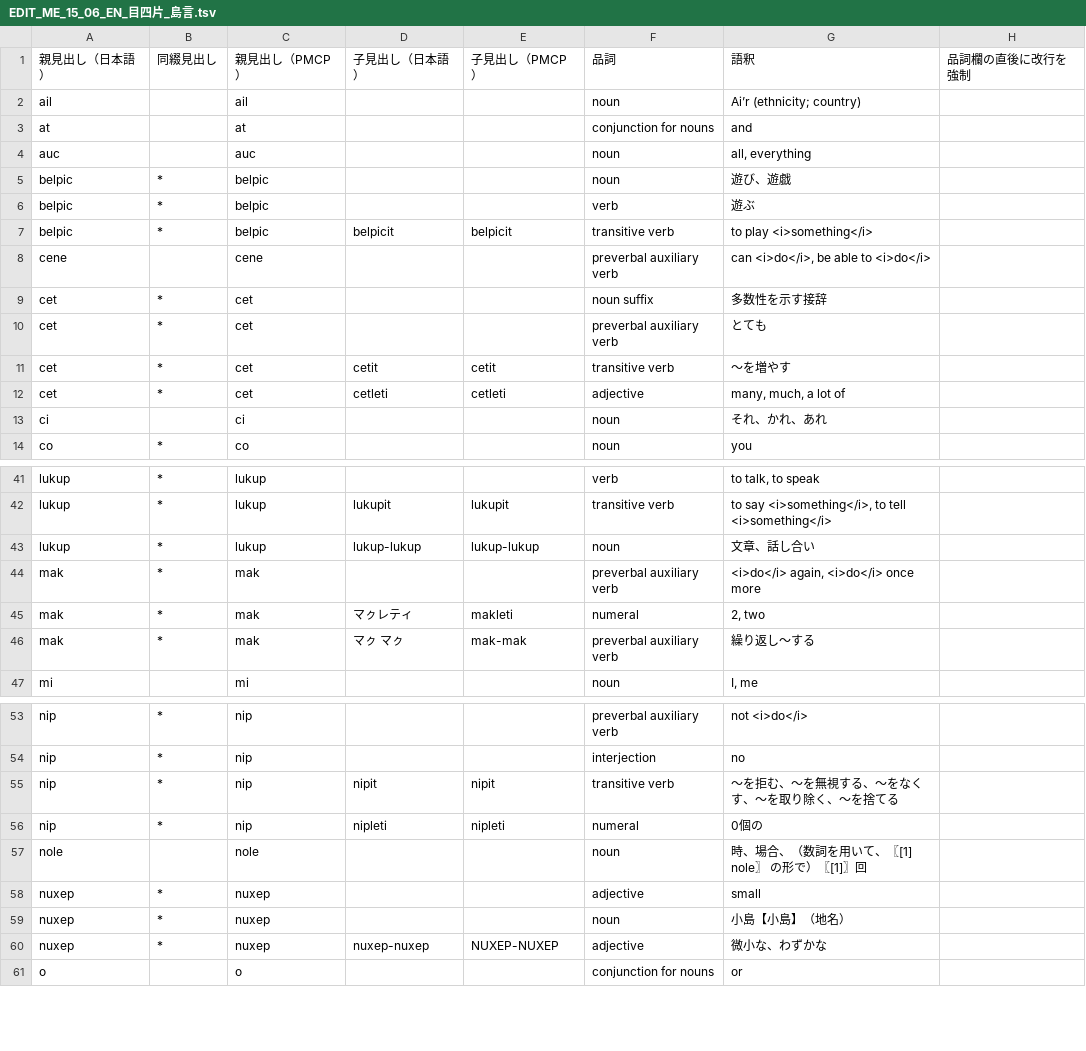
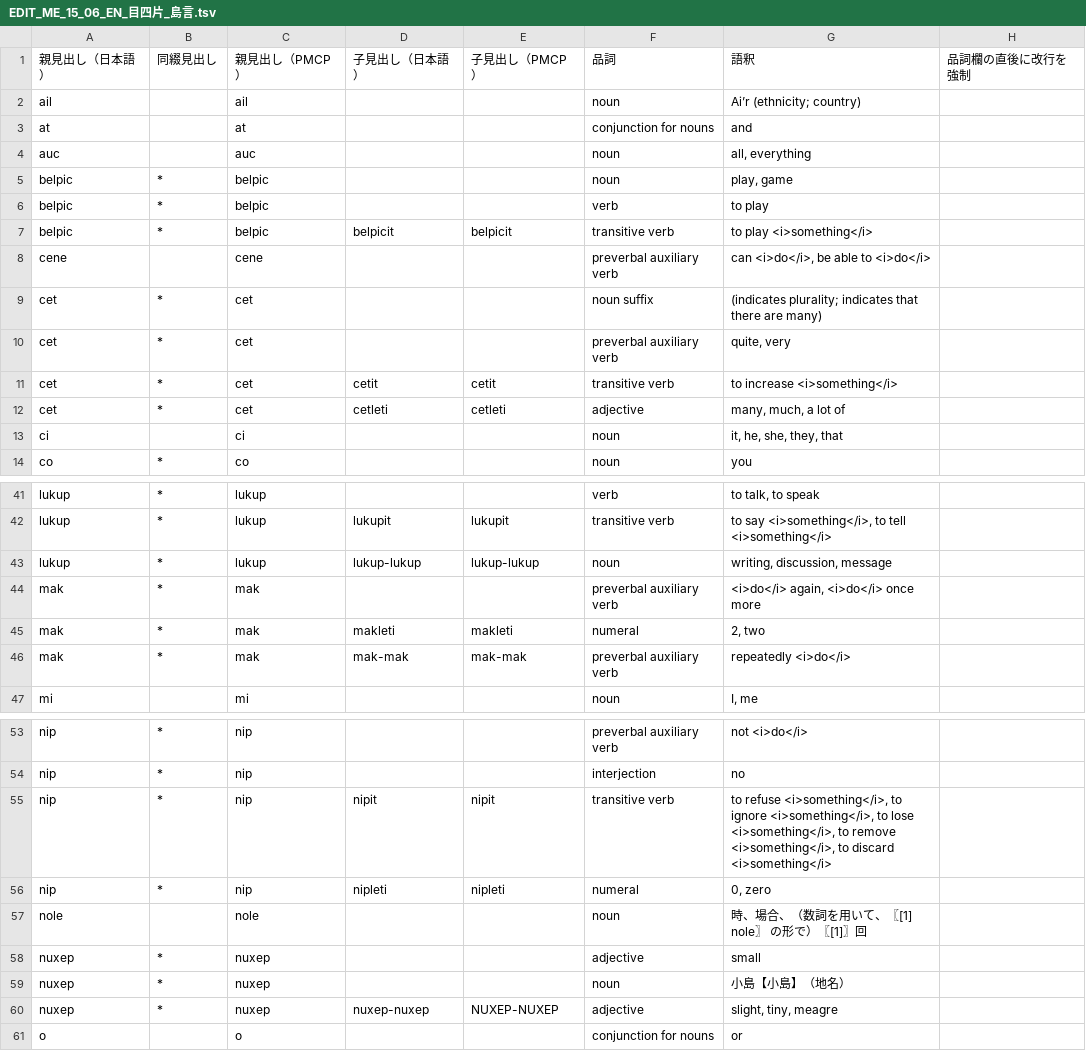
Before and after one commit to sozysozbot/linzklar_and_pmcp_paper_dictionary, a TSV file: EDIT_ME_15_06_EN_目四片_島言.tsv, drawn as a sheet; only a part is shown, gaps mark what is left out; the diff covers the shown part only.

```diff
--- a/EDIT_ME_15_06_EN_目四片_島言.tsv
+++ b/EDIT_ME_15_06_EN_目四片_島言.tsv
@@ -4,11 +4,11 @@ at		at			conjunction for nouns	and
 auc		auc			noun	all, everything	
-belpic	*	belpic			noun	遊び、遊戯	
-belpic	*	belpic			verb	遊ぶ	
+belpic	*	belpic			noun	play, game	
+belpic	*	belpic			verb	to play	
 belpic	*	belpic	belpicit	belpicit	transitive verb	to play <i>something</i>	
 cene		cene			preverbal auxiliary verb	can <i>do</i>, be able to <i>do</i>	
-cet	*	cet			noun suffix	多数性を示す接辞	
-cet	*	cet			preverbal auxiliary verb	とても	
-cet	*	cet	cetit	cetit	transitive verb	～を増やす	
+cet	*	cet			noun suffix	(indicates plurality; indicates that there are many)	
+cet	*	cet			preverbal auxiliary verb	quite, very	
+cet	*	cet	cetit	cetit	transitive verb	to increase <i>something</i>	
 cet	*	cet	cetleti	cetleti	adjective	many, much, a lot of	
-ci		ci			noun	それ、かれ、あれ	
+ci		ci			noun	it, he, she, they, that	
 co	*	co			noun	you	
@@ -42,6 +42,6 @@ lukup	*	lukup			verb	to talk, to speak
 lukup	*	lukup	lukupit	lukupit	transitive verb	to say <i>something</i>, to tell <i>something</i>	
-lukup	*	lukup	lukup-lukup	lukup-lukup	noun	文章、話し合い	
+lukup	*	lukup	lukup-lukup	lukup-lukup	noun	writing, discussion, message	
 mak	*	mak			preverbal auxiliary verb	<i>do</i> again, <i>do</i> once more	
-mak	*	mak	マㇰレティ	makleti	numeral	2, two	
-mak	*	mak	マㇰ マㇰ	mak-mak	preverbal auxiliary verb	繰り返し～する	
+mak	*	mak	makleti	makleti	numeral	2, two	
+mak	*	mak	mak-mak	mak-mak	preverbal auxiliary verb	repeatedly <i>do</i>	
 mi		mi			noun	I, me	
@@ -54,4 +54,4 @@ nip	*	nip			preverbal auxiliary verb	not <i>do</i>
 nip	*	nip			interjection	no	
-nip	*	nip	nipit	nipit	transitive verb	～を拒む、～を無視する、～をなくす、～を取り除く、～を捨てる	
-nip	*	nip	nipleti	nipleti	numeral	0個の	
+nip	*	nip	nipit	nipit	transitive verb	to refuse <i>something</i>, to ignore <i>something</i>, to lose <i>something</i>, to remove <i>something</i>, to discard <i>something</i>	
+nip	*	nip	nipleti	nipleti	numeral	0, zero	
 nole		nole			noun	時、場合、（数詞を用いて、〖[1] nole〗 の形で）〖[1]〗回	
@@ -59,3 +59,3 @@ nuxep	*	nuxep			adjective	small
 nuxep	*	nuxep			noun	小島【小島】（地名）	
-nuxep	*	nuxep	nuxep-nuxep	NUXEP-NUXEP	adjective	微小な、わずかな	
+nuxep	*	nuxep	nuxep-nuxep	NUXEP-NUXEP	adjective	slight, tiny, meagre	
 o		o			conjunction for nouns	or	
```
Also changed, not shown: 3 edited cells elsewhere in this file, 2 other files.
